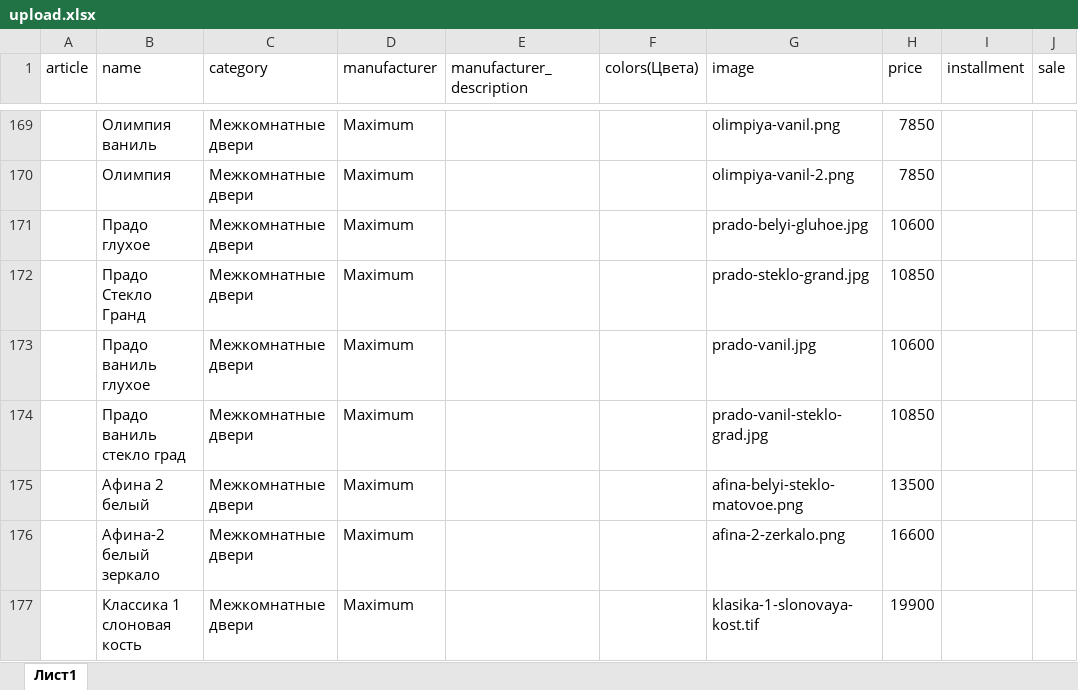
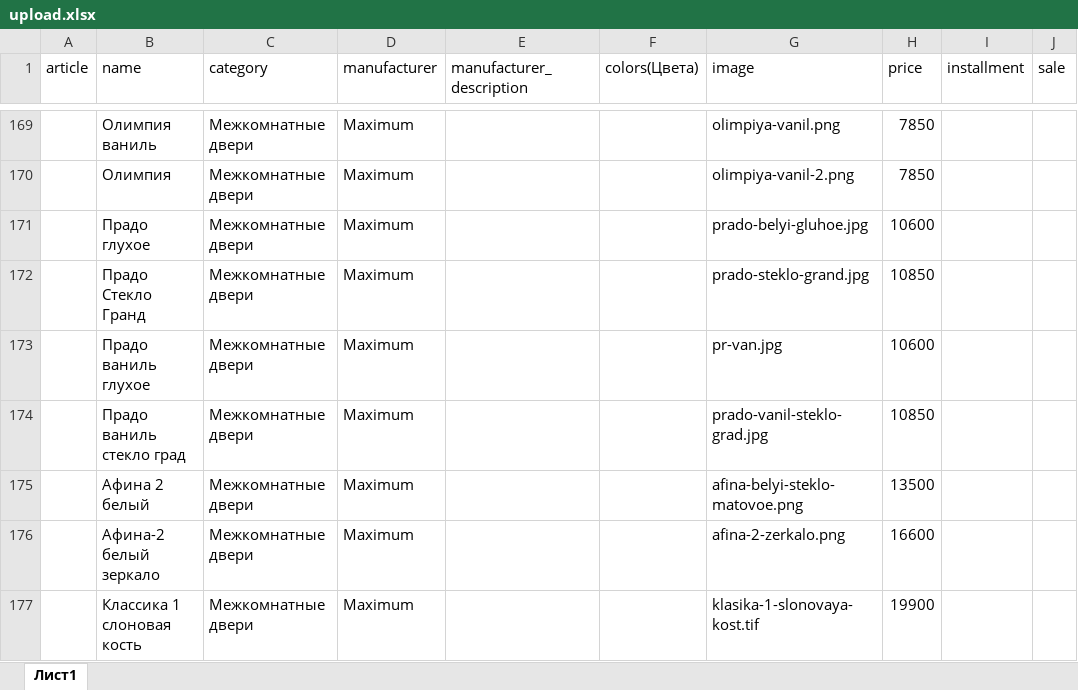
Before and after one commit to avroratomsk/maximum_doors, an Excel workbook: main/upload/upload.xlsx, sheet Лист1, drawn as a sheet; only a part is shown, gaps mark what is left out; values as stored, in another font and other column widths than the file's, no borders; charts and pictures and conditional formats not drawn; the diff names each change by its address in the sheet, - before the commit and + after, or states it on an @@ line.

```diff
--- a/main/upload/upload.xlsx (sheet Лист1)
+++ b/main/upload/upload.xlsx (sheet Лист1)
-G173 (image): prado-vanil.jpg
+G173 (image): pr-van.jpg
```
Also changed, not shown: 13 other files.
